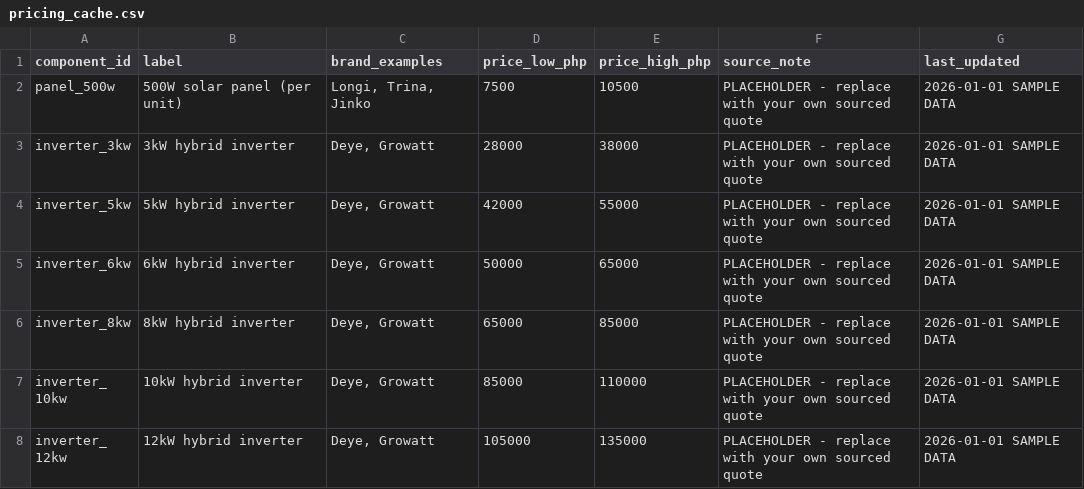
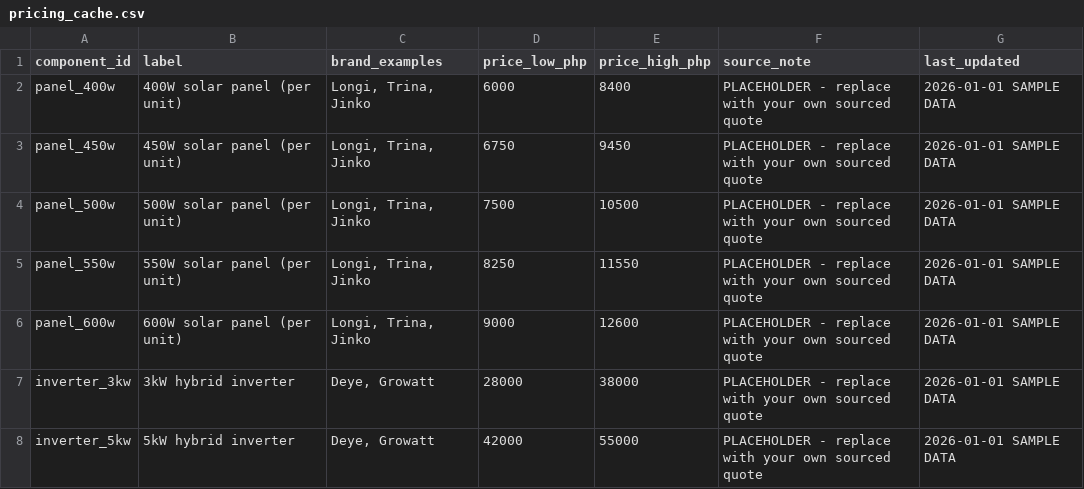
Before and after one commit to adyutsah/solarpowerblueprint, a CSV file: data/pricing_cache.csv, drawn as a sheet; only a part is shown; the shorter side is filled out with more unchanged rows.

Commit message:
v2, changed app name, added panel customization

```diff
--- a/data/pricing_cache.csv
+++ b/data/pricing_cache.csv
@@ -1,3 +1,7 @@
 component_id,label,brand_examples,price_low_php,price_high_php,source_note,last_updated
+panel_400w,400W solar panel (per unit),"Longi, Trina, Jinko",6000,8400,PLACEHOLDER - replace with your own sourced quote,2026-01-01 SAMPLE DATA
+panel_450w,450W solar panel (per unit),"Longi, Trina, Jinko",6750,9450,PLACEHOLDER - replace with your own sourced quote,2026-01-01 SAMPLE DATA
 panel_500w,500W solar panel (per unit),"Longi, Trina, Jinko",7500,10500,PLACEHOLDER - replace with your own sourced quote,2026-01-01 SAMPLE DATA
+panel_550w,550W solar panel (per unit),"Longi, Trina, Jinko",8250,11550,PLACEHOLDER - replace with your own sourced quote,2026-01-01 SAMPLE DATA
+panel_600w,600W solar panel (per unit),"Longi, Trina, Jinko",9000,12600,PLACEHOLDER - replace with your own sourced quote,2026-01-01 SAMPLE DATA
 inverter_3kw,3kW hybrid inverter,"Deye, Growatt",28000,38000,PLACEHOLDER - replace with your own sourced quote,2026-01-01 SAMPLE DATA
```
Also changed, not shown: 2 other files.
